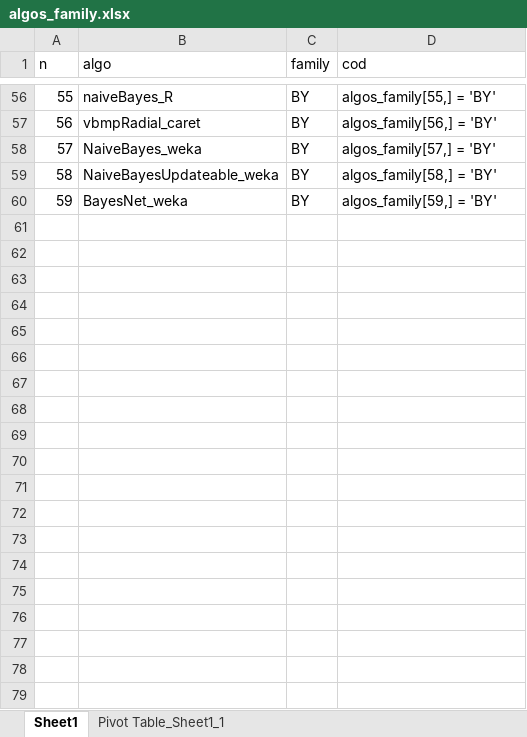
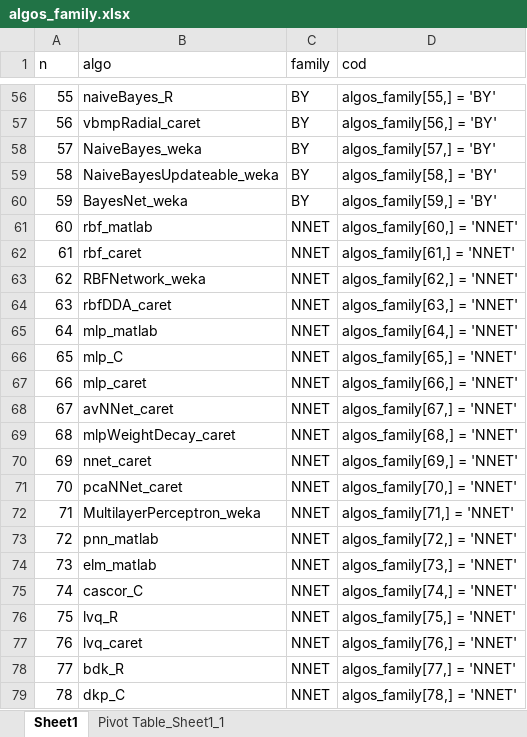
Before and after one commit to albahnsen/presentation_jmlr_15_delgado14a, an Excel workbook: data/algos_family.xlsx, sheet Sheet1, drawn as a sheet; only a part is shown, gaps mark what is left out; values as stored, in another font and other column widths than the file's, no borders; charts and pictures not drawn; the diff covers the shown part only; the diff names each change by its address in the sheet, - before the commit and + after, or states it on an @@ line.

```diff
--- a/data/algos_family.xlsx (sheet Sheet1)
+++ b/data/algos_family.xlsx (sheet Sheet1)
@@ row 61 unhidden: 60 | rbf_matlab | NNET | algos_family[60,] = 'NNET' @@
@@ row 62 unhidden: 61 | rbf_caret | NNET | algos_family[61,] = 'NNET' @@
@@ row 63 unhidden: 62 | RBFNetwork_weka | NNET | algos_family[62,] = 'NNET' @@
@@ row 64 unhidden: 63 | rbfDDA_caret | NNET | algos_family[63,] = 'NNET' @@
@@ row 65 unhidden: 64 | mlp_matlab | NNET | algos_family[64,] = 'NNET' @@
@@ row 66 unhidden: 65 | mlp_C | NNET | algos_family[65,] = 'NNET' @@
@@ row 67 unhidden: 66 | mlp_caret | NNET | algos_family[66,] = 'NNET' @@
@@ row 68 unhidden: 67 | avNNet_caret | NNET | algos_family[67,] = 'NNET' @@
@@ row 69 unhidden: 68 | mlpWeightDecay_caret | NNET | algos_family[68,] = 'NNET' @@
@@ row 70 unhidden: 69 | nnet_caret | NNET | algos_family[69,] = 'NNET' @@
@@ row 71 unhidden: 70 | pcaNNet_caret | NNET | algos_family[70,] = 'NNET' @@
@@ row 72 unhidden: 71 | MultilayerPerceptron_weka | NNET | algos_family[71,] = 'NNET' @@
@@ row 73 unhidden: 72 | pnn_matlab | NNET | algos_family[72,] = 'NNET' @@
@@ row 74 unhidden: 73 | elm_matlab | NNET | algos_family[73,] = 'NNET' @@
@@ row 75 unhidden: 74 | cascor_C | NNET | algos_family[74,] = 'NNET' @@
@@ row 76 unhidden: 75 | lvq_R | NNET | algos_family[75,] = 'NNET' @@
@@ row 77 unhidden: 76 | lvq_caret | NNET | algos_family[76,] = 'NNET' @@
@@ row 78 unhidden: 77 | bdk_R | NNET | algos_family[77,] = 'NNET' @@
@@ row 79 unhidden: 78 | dkp_C | NNET | algos_family[78,] = 'NNET' @@
```
Also changed, not shown: 153 hidden or unhidden rows elsewhere in this sheet, 4 other files.
